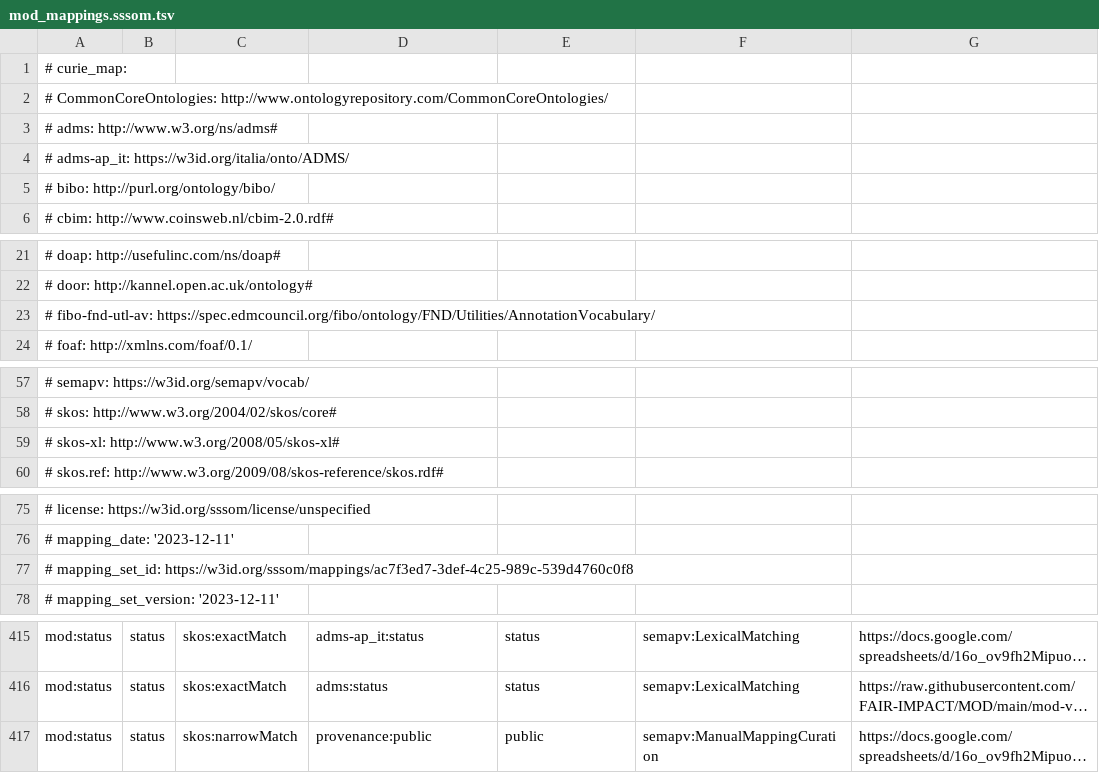
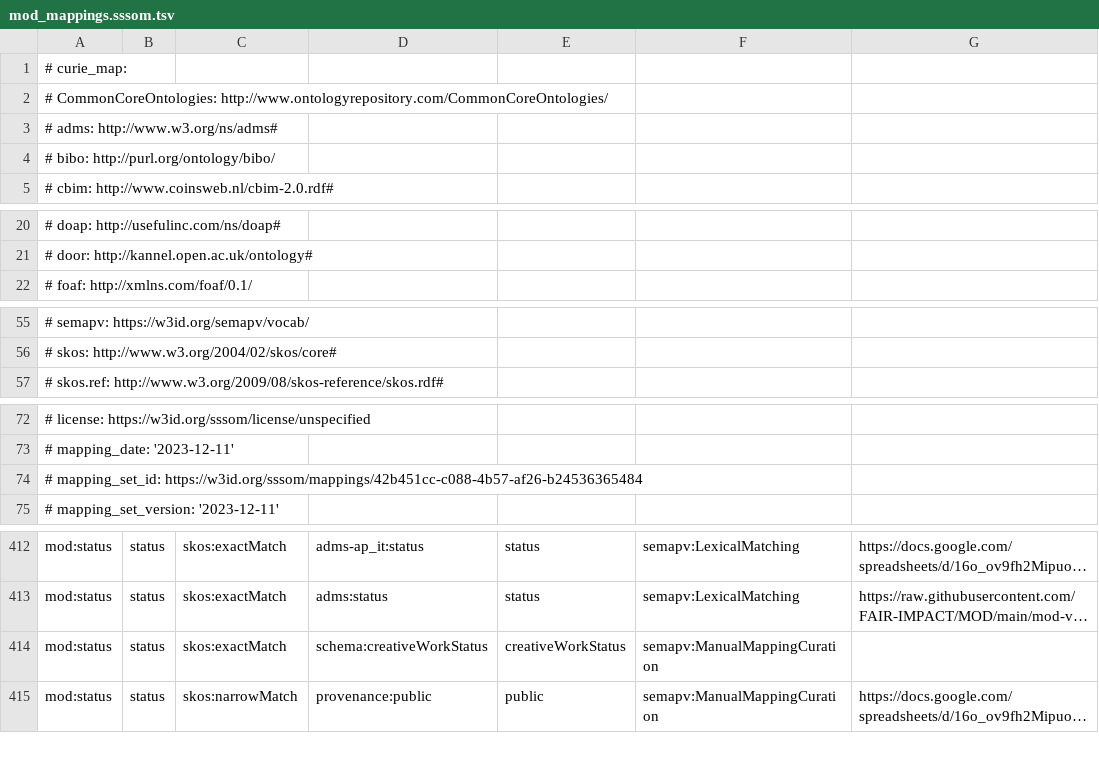
Before and after one commit to FAIR-IMPACT/MOD-mappings, a TSV file: mappings/mod_mappings.sssom.tsv, drawn as a sheet; only a part is shown, gaps mark what is left out; long unchanged cells end in …; removed rows and columns are numbered as before the commit, all else as after; the diff names each change by its address in the sheet, - before the commit and + after, or states it on an @@ line.

```diff
--- a/mappings/mod_mappings.sssom.tsv
+++ b/mappings/mod_mappings.sssom.tsv
-row 4: # adms-ap_it: https://w3id.org/italia/onto/ADMS/
-row 23: # fibo-fnd-utl-av: https://spec.edmcouncil.org/fibo/ontology/FND/Utilities/AnnotationVocabulary/
-row 59: # skos-xl: http://www.w3.org/2008/05/skos-xl#
-A74: # mapping_set_id: https://w3id.org/sssom/mappings/ac7f3ed7-3def-4c25-989c-539d4760c0f8
+A74: # mapping_set_id: https://w3id.org/sssom/mappings/42b451cc-c088-4b57-af26-b24536365484
+row 414: mod:status | status | skos:exactMatch | schema:creativeWorkStatus | creativeWorkStatus | semapv:ManualMappingCuration
```
Also changed, not shown: sources/mod_mappings.tsv, 1 other file.
